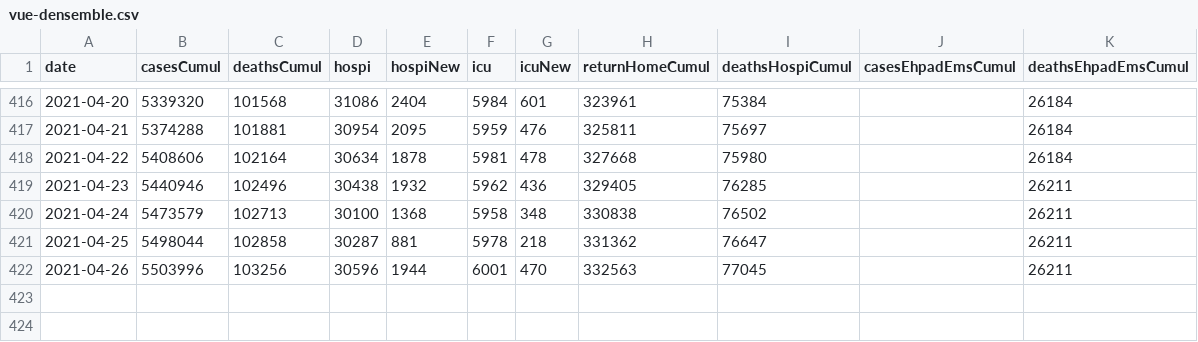
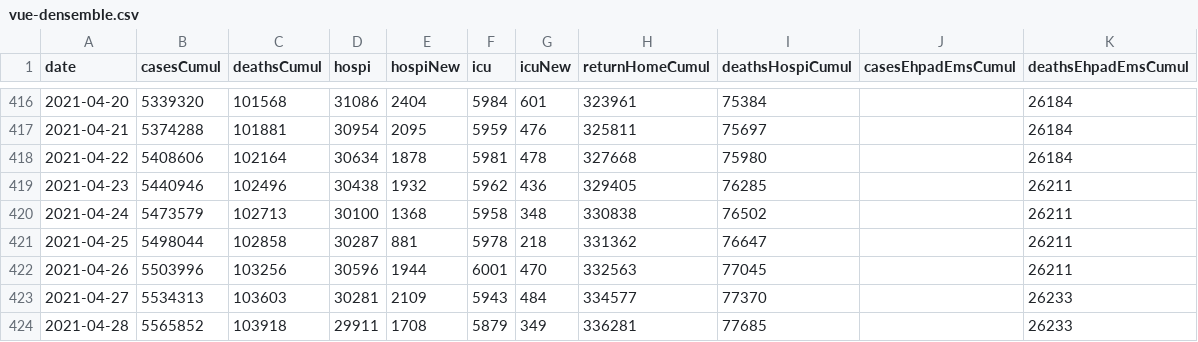
Before and after one commit to MisterFISHUP/covid-19-in-france, a CSV file: src/data/official-data/vue-densemble.csv, drawn as a sheet; only a part is shown, gaps mark what is left out.

Commit message:
update ofcl data as of 4/28 (except vac.. wait for confrm on new col name)

```diff
--- a/src/data/official-data/vue-densemble.csv
+++ b/src/data/official-data/vue-densemble.csv
@@ -422 +422,3 @@ date,casesCumul,deathsCumul,hospi,hospiNew,icu,icuNew,returnHomeCumul,deathsHosp
 2021-04-26,5503996,103256,30596,1944,6001,470,332563,77045,,26211
+2021-04-27,5534313,103603,30281,2109,5943,484,334577,77370,,26233
+2021-04-28,5565852,103918,29911,1708,5879,349,336281,77685,,26233
```
Also changed, not shown: src/data/official-data/indicators.csv, src/data/official-data/spf.csv, 2 other files.
